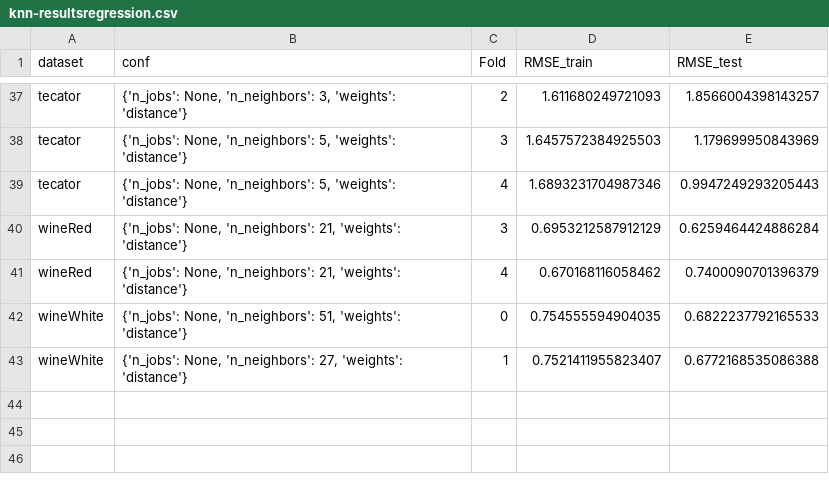
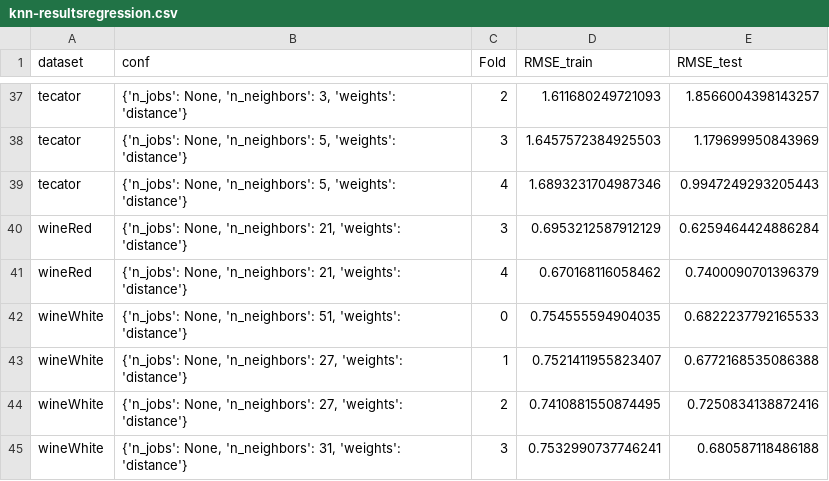
Before and after one commit to gAldeia/experiments-ITEA-paper, a CSV file: docs/knn-resultsregression.csv, drawn as a sheet; only a part is shown, gaps mark what is left out; the diff names each change by its address in the sheet, - before the commit and + after, or states it on an @@ line.

```diff
--- a/docs/knn-resultsregression.csv
+++ b/docs/knn-resultsregression.csv
+row 44: wineWhite | {'n_jobs': None, 'n_neighbors': 27, 'weights': 'distance'} | 2 | 0.7410881550874495 | 0.7250834138872416
+row 45: wineWhite | {'n_jobs': None, 'n_neighbors': 31, 'weights': 'distance'} | 3 | 0.7532990737746241 | 0.680587118486188
```
Also changed, not shown: 4 other files.
